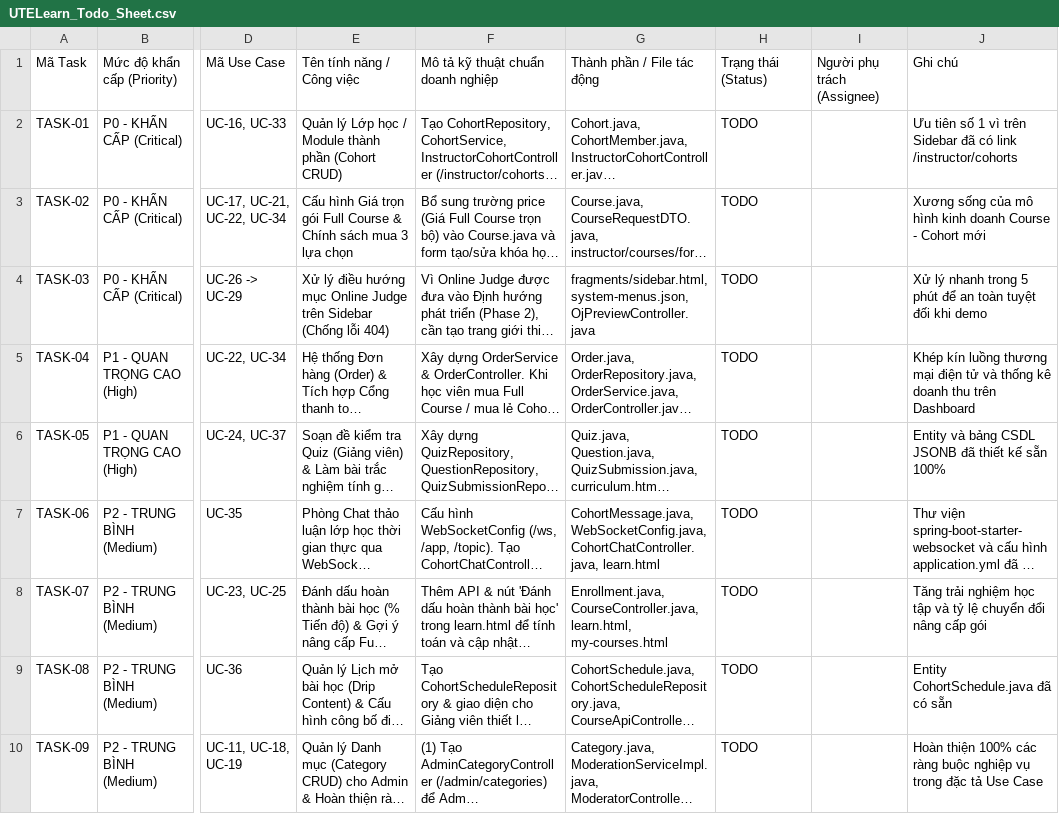
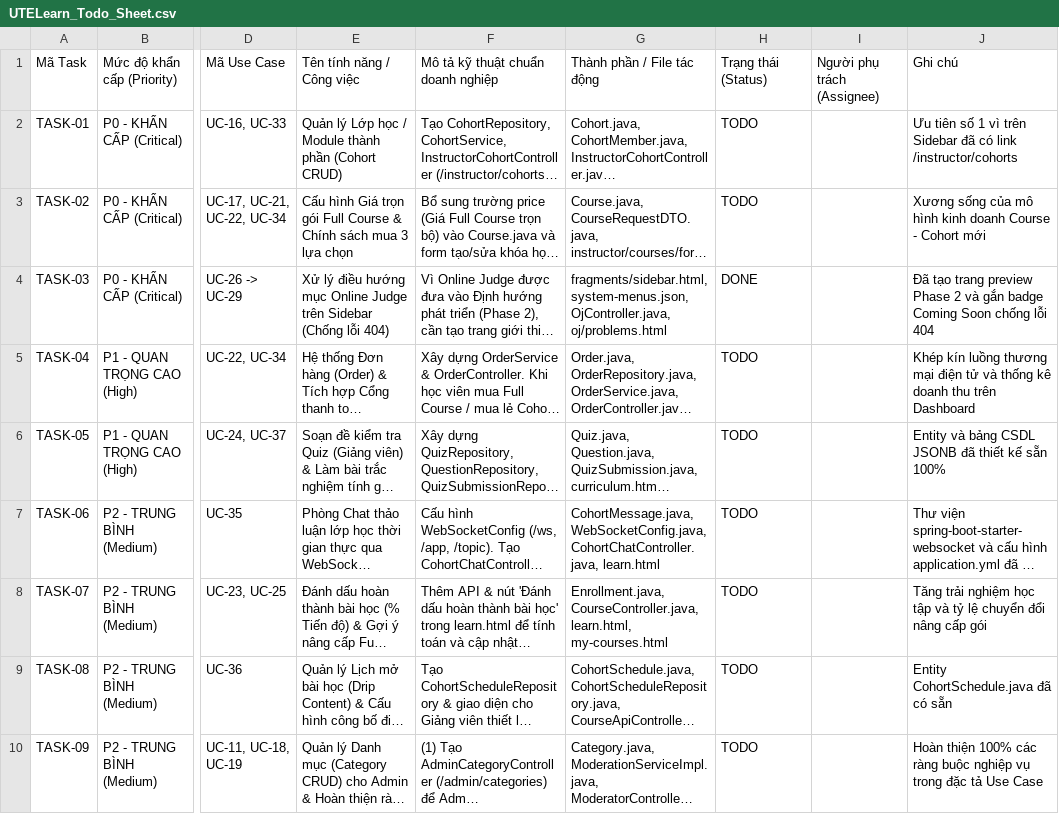
Before and after one commit to TienNguyen23-12/utelearn-platform, a CSV file: docs/UTELearn_Todo_Sheet.csv, drawn as a sheet; only a part is shown, gaps mark what is left out; long unchanged cells end in …; the diff names each change by its address in the sheet, - before the commit and + after, or states it on an @@ line.

Commit message:
feat(ui): complete task-03 oj guard, global error page, and layout fragments
- Prevent 404 by adding OjController and oj/problems Phase 2 roadmap view

- Add CustomErrorController and error.html handling global HTTP errors

- Add Coming Soon badges and toast guard on navigation bars

- Extract reusable site-navbar and footer fragments

- Mark TASK-03 as DONE in todo docs and sheet

```diff
--- a/docs/UTELearn_Todo_Sheet.csv
+++ b/docs/UTELearn_Todo_Sheet.csv
-G4: fragments/sidebar.html, system-menus.json, OjPreviewController.java
+G4: fragments/sidebar.html, system-menus.json, OjController.java, oj/problems.html
-H4: TODO
+H4: DONE
-J4: Xử lý nhanh trong 5 phút để an toàn tuyệt đối khi demo
+J4: Đã tạo trang preview Phase 2 và gắn badge Coming Soon chống lỗi 404
```
Also changed, not shown: 13 other files.
